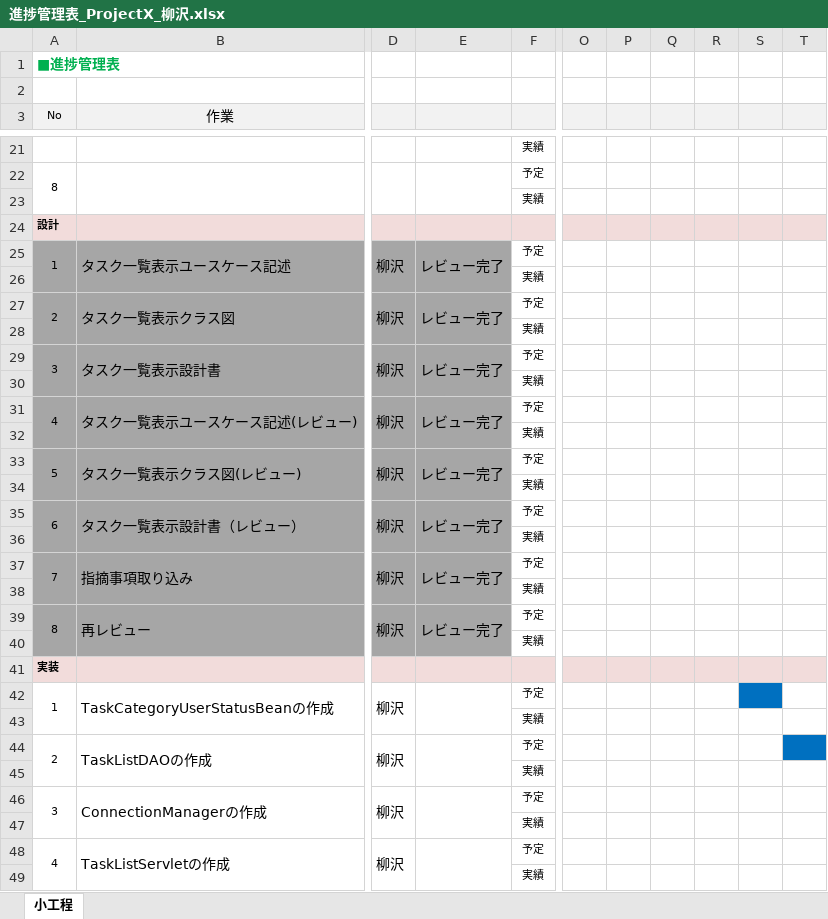
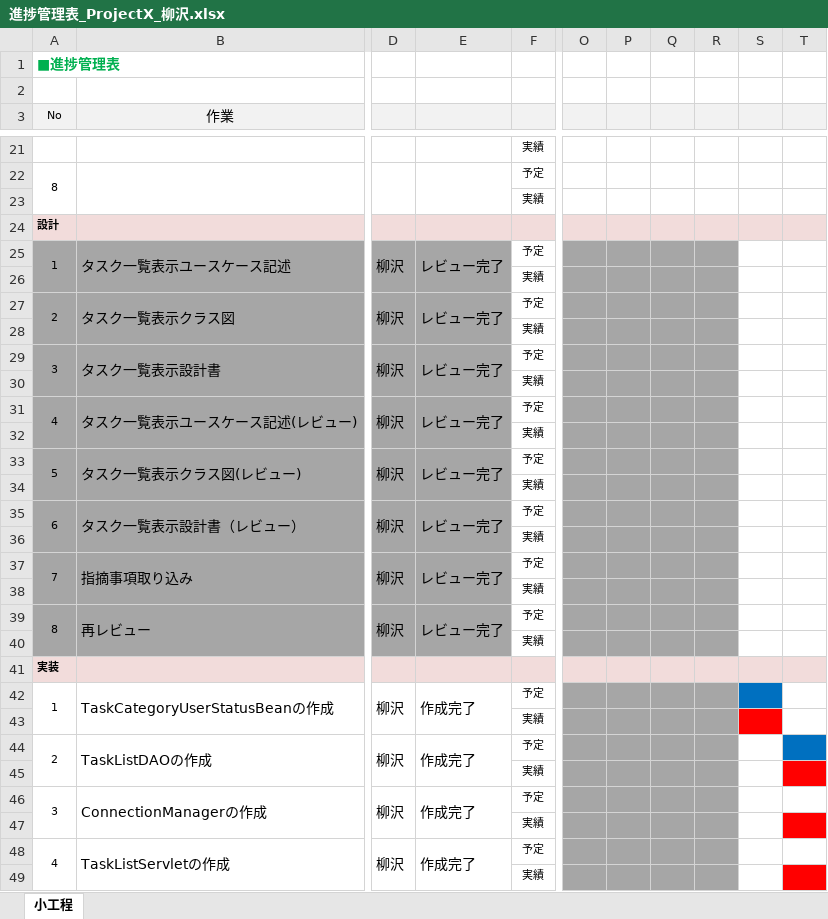
Before and after one commit to comsize-KasumiOishi/ProjectX, an Excel workbook: 進捗管理表/Yanagisawa/進捗管理表_ProjectX_柳沢.xlsx, sheet 小工程, drawn as a sheet; only a part is shown, gaps mark what is left out; values as stored, in another font and other column widths than the file's, no borders; the diff covers the shown part only; the diff names each change by its address in the sheet, - before the commit and + after, or states it on an @@ line.

Commit message:
タスク一覧 進捗管理表(12/9)

```diff
--- a/進捗管理表/Yanagisawa/進捗管理表_ProjectX_柳沢.xlsx (sheet 小工程)
+++ b/進捗管理表/Yanagisawa/進捗管理表_ProjectX_柳沢.xlsx (sheet 小工程)
-O25:R40 fill: none
+O25:R40 fill: #A6A6A6
-E42: (empty)
+E42: 作成完了
-O42:R49 fill: none
+O42:R49 fill: #A6A6A6
-S43 fill: none
+S43 fill: #FF0000
-E44: (empty)
+E44: 作成完了
-T45 fill: none
+T45 fill: #FF0000
-E46: (empty)
+E46: 作成完了
-T47 fill: none
+T47 fill: #FF0000
-E48: (empty)
+E48: 作成完了
-T49 fill: none
+T49 fill: #FF0000
```
Also changed, not shown: 1 edited cell and cell formats elsewhere in this sheet.
